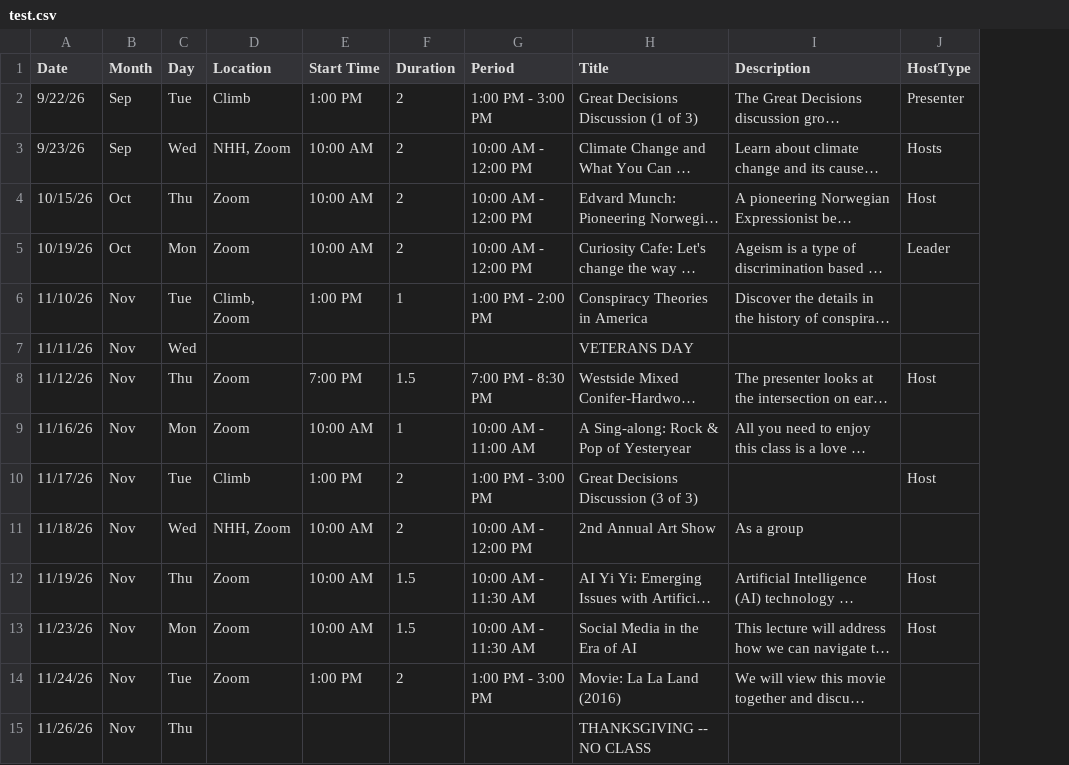
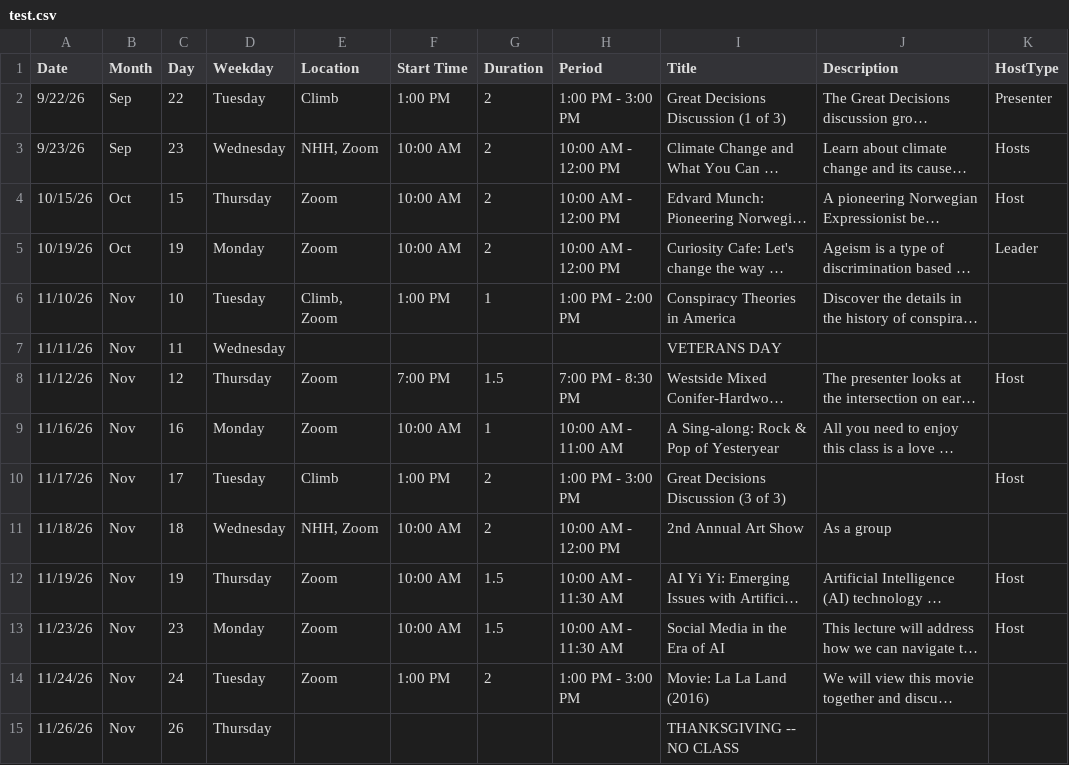
Before and after one commit to mtrigoboff/ssi_schedule, a CSV file: test.csv, drawn as a sheet; only a part is shown; long unchanged cells end in …; the diff names each change by its address in the sheet, - before the commit and + after, or states it on an @@ line.

Commit message:
date, time line before course info

```diff
--- a/test.csv
+++ b/test.csv
+column D (Weekday), rows 2-15: Tuesday | Wednesday | Thursday | Monday | Tuesday | Wednesday | Thursday | Monday | Tuesday | Wednesday | Thursday | Monday | Tuesday | Thursday
-C2 (Day): Tue
+C2 (Day): 22
-C3 (Day): Wed
+C3 (Day): 23
-C4 (Day): Thu
+C4 (Day): 15
-C5 (Day): Mon
+C5 (Day): 19
-C6 (Day): Tue
+C6 (Day): 10
-C7 (Day): Wed
+C7 (Day): 11
-C8 (Day): Thu
+C8 (Day): 12
-C9 (Day): Mon
+C9 (Day): 16
-C10 (Day): Tue
+C10 (Day): 17
-C11 (Day): Wed
+C11 (Day): 18
-C12 (Day): Thu
+C12 (Day): 19
-C13 (Day): Mon
+C13 (Day): 23
-C14 (Day): Tue
+C14 (Day): 24
-C15 (Day): Thu
+C15 (Day): 26
```
Also changed, not shown: 1 other file.
